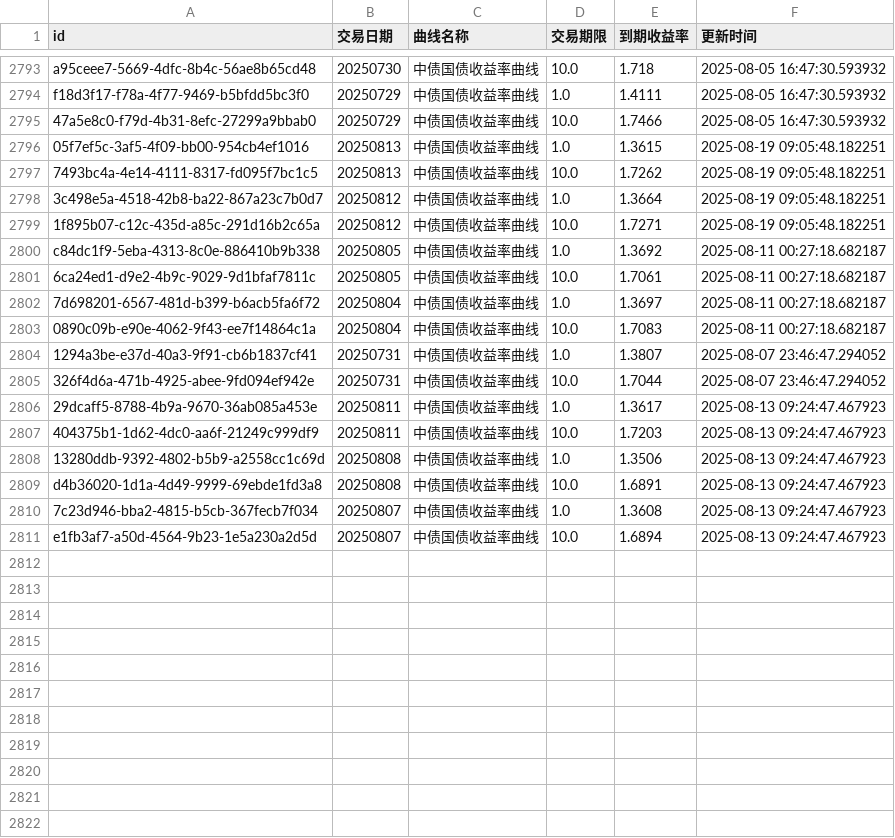
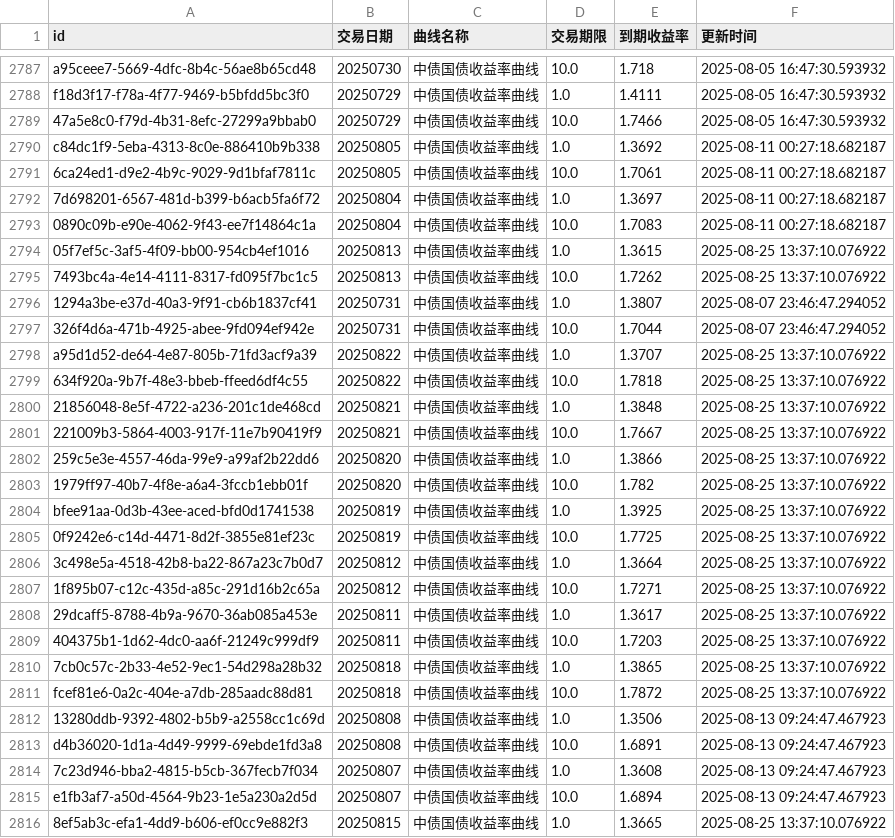
Before and after one commit to ha5h6r000wn/st_idx_visualizer, a CSV file: data/csv/bond_yields.csv, drawn as a sheet; only a part is shown, gaps mark what is left out; the diff covers the shown part only.

```diff
--- a/data/csv/bond_yields.csv
+++ b/data/csv/bond_yields.csv
@@ -2795,6 +2789,2 @@ f18d3f17-f78a-4f77-9469-b5bfdd5bc3f0,20250729,中债国债收益率曲线,1.0,1.
 47a5e8c0-f79d-4b31-8efc-27299a9bbab0,20250729,中债国债收益率曲线,10.0,1.7466,2025-08-05 16:47:30.593932
-05f7ef5c-3af5-4f09-bb00-954cb4ef1016,20250813,中债国债收益率曲线,1.0,1.3615,2025-08-19 09:05:48.182251
-7493bc4a-4e14-4111-8317-fd095f7bc1c5,20250813,中债国债收益率曲线,10.0,1.7262,2025-08-19 09:05:48.182251
-3c498e5a-4518-42b8-ba22-867a23c7b0d7,20250812,中债国债收益率曲线,1.0,1.3664,2025-08-19 09:05:48.182251
-1f895b07-c12c-435d-a85c-291d16b2c65a,20250812,中债国债收益率曲线,10.0,1.7271,2025-08-19 09:05:48.182251
 c84dc1f9-5eba-4313-8c0e-886410b9b338,20250805,中债国债收益率曲线,1.0,1.3692,2025-08-11 00:27:18.682187
@@ -2803,6 +2793,20 @@ c84dc1f9-5eba-4313-8c0e-886410b9b338,20250805,中债国债收益率曲线,1.0,1.
 0890c09b-e90e-4062-9f43-ee7f14864c1a,20250804,中债国债收益率曲线,10.0,1.7083,2025-08-11 00:27:18.682187
+05f7ef5c-3af5-4f09-bb00-954cb4ef1016,20250813,中债国债收益率曲线,1.0,1.3615,2025-08-25 13:37:10.076922
+7493bc4a-4e14-4111-8317-fd095f7bc1c5,20250813,中债国债收益率曲线,10.0,1.7262,2025-08-25 13:37:10.076922
 1294a3be-e37d-40a3-9f91-cb6b1837cf41,20250731,中债国债收益率曲线,1.0,1.3807,2025-08-07 23:46:47.294052
 326f4d6a-471b-4925-abee-9fd094ef942e,20250731,中债国债收益率曲线,10.0,1.7044,2025-08-07 23:46:47.294052
-29dcaff5-8788-4b9a-9670-36ab085a453e,20250811,中债国债收益率曲线,1.0,1.3617,2025-08-13 09:24:47.467923
-404375b1-1d62-4dc0-aa6f-21249c999df9,20250811,中债国债收益率曲线,10.0,1.7203,2025-08-13 09:24:47.467923
+a95d1d52-de64-4e87-805b-71fd3acf9a39,20250822,中债国债收益率曲线,1.0,1.3707,2025-08-25 13:37:10.076922
+634f920a-9b7f-48e3-bbeb-ffeed6df4c55,20250822,中债国债收益率曲线,10.0,1.7818,2025-08-25 13:37:10.076922
+21856048-8e5f-4722-a236-201c1de468cd,20250821,中债国债收益率曲线,1.0,1.3848,2025-08-25 13:37:10.076922
+221009b3-5864-4003-917f-11e7b90419f9,20250821,中债国债收益率曲线,10.0,1.7667,2025-08-25 13:37:10.076922
+259c5e3e-4557-46da-99e9-a99af2b22dd6,20250820,中债国债收益率曲线,1.0,1.3866,2025-08-25 13:37:10.076922
+1979ff97-40b7-4f8e-a6a4-3fccb1ebb01f,20250820,中债国债收益率曲线,10.0,1.782,2025-08-25 13:37:10.076922
+bfee91aa-0d3b-43ee-aced-bfd0d1741538,20250819,中债国债收益率曲线,1.0,1.3925,2025-08-25 13:37:10.076922
+0f9242e6-c14d-4471-8d2f-3855e81ef23c,20250819,中债国债收益率曲线,10.0,1.7725,2025-08-25 13:37:10.076922
+3c498e5a-4518-42b8-ba22-867a23c7b0d7,20250812,中债国债收益率曲线,1.0,1.3664,2025-08-25 13:37:10.076922
+1f895b07-c12c-435d-a85c-291d16b2c65a,20250812,中债国债收益率曲线,10.0,1.7271,2025-08-25 13:37:10.076922
+29dcaff5-8788-4b9a-9670-36ab085a453e,20250811,中债国债收益率曲线,1.0,1.3617,2025-08-25 13:37:10.076922
+404375b1-1d62-4dc0-aa6f-21249c999df9,20250811,中债国债收益率曲线,10.0,1.7203,2025-08-25 13:37:10.076922
+7cb0c57c-2b33-4e52-9ec1-54d298a28b32,20250818,中债国债收益率曲线,1.0,1.3865,2025-08-25 13:37:10.076922
+fcef81e6-0a2c-404e-a7db-285aadc88d81,20250818,中债国债收益率曲线,10.0,1.7872,2025-08-25 13:37:10.076922
 13280ddb-9392-4802-b5b9-a2558cc1c69d,20250808,中债国债收益率曲线,1.0,1.3506,2025-08-13 09:24:47.467923
@@ -2811 +2815,2 @@ d4b36020-1d1a-4d49-9999-69ebde1fd3a8,20250808,中债国债收益率曲线,10.0,1
 e1fb3af7-a50d-4564-9b23-1e5a230a2d5d,20250807,中债国债收益率曲线,10.0,1.6894,2025-08-13 09:24:47.467923
+8ef5ab3c-efa1-4dd9-b606-ef0cc9e882f3,20250815,中债国债收益率曲线,1.0,1.3665,2025-08-25 13:37:10.076922
```
Also changed, not shown: 3 added rows and 6 removed rows elsewhere in this file, data/csv/index_valuations.csv, 2 other files.
